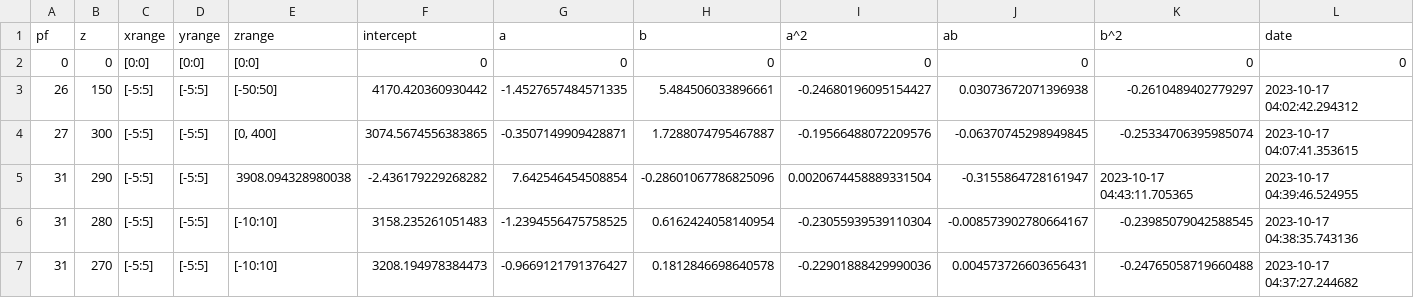
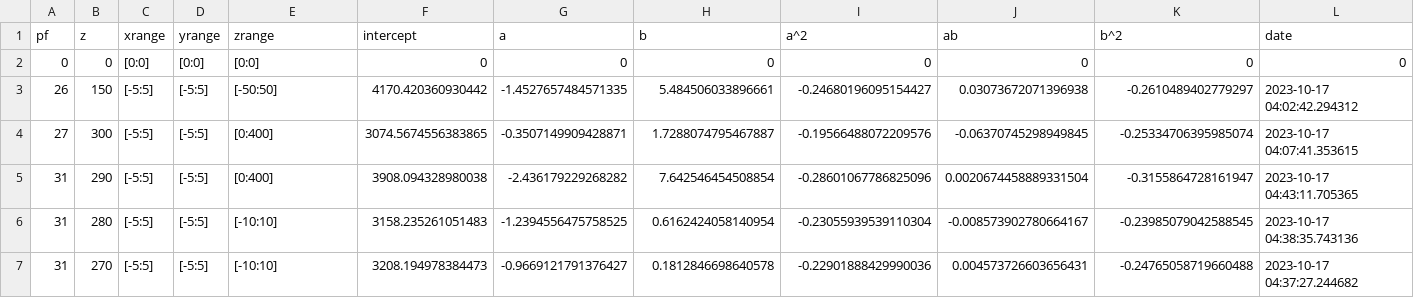
Before and after one commit to Quark3e/Chromebook-projects, a CSV file: teststuff/python/opencv/angleArea/model_n2_coef.csv, drawn as a sheet; only a part is shown.

```diff
--- a/teststuff/python/opencv/angleArea/model_n2_coef.csv
+++ b/teststuff/python/opencv/angleArea/model_n2_coef.csv
@@ -3,4 +3,4 @@ pf,z,xrange,yrange,zrange,intercept,a,b,a^2,ab,b^2,date
 26,150,[-5:5],[-5:5],[-50:50],4170.420360930442,-1.4527657484571335,5.484506033896661,-0.24680196095154427,0.03073672071396938,-0.2610489402779297,2023-10-17 04:02:42.294312
-27,300,[-5:5],[-5:5],"[0, 400]",3074.5674556383865,-0.3507149909428871,1.7288074795467887,-0.19566488072209576,-0.06370745298949845,-0.25334706395985074,2023-10-17 04:07:41.353615
-31,290,[-5:5],[-5:5],3908.094328980038,-2.436179229268282,7.642546454508854,-0.28601067786825096,0.0020674458889331504,-0.3155864728161947,2023-10-17 04:43:11.705365,2023-10-17 04:39:46.524955
+27,300,[-5:5],[-5:5],[0:400],3074.5674556383865,-0.3507149909428871,1.7288074795467887,-0.19566488072209576,-0.06370745298949845,-0.25334706395985074,2023-10-17 04:07:41.353615
+31,290,[-5:5],[-5:5],[0:400],3908.094328980038,-2.436179229268282,7.642546454508854,-0.28601067786825096,0.0020674458889331504,-0.3155864728161947,2023-10-17 04:43:11.705365
 31,280,[-5:5],[-5:5],[-10:10],3158.235261051483,-1.2394556475758525,0.6162424058140954,-0.23055939539110304,-0.008573902780664167,-0.23985079042588545,2023-10-17 04:38:35.743136
```
Also changed, not shown: 1 other file.
